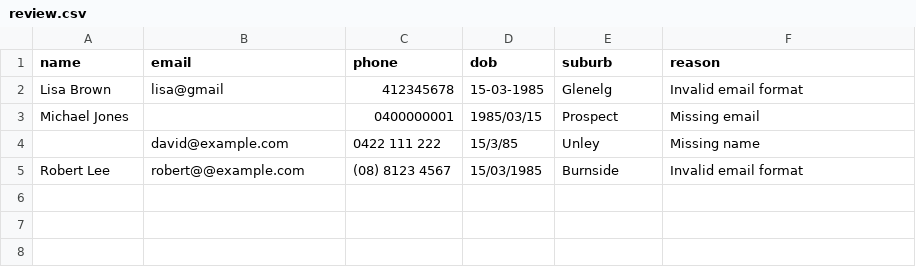
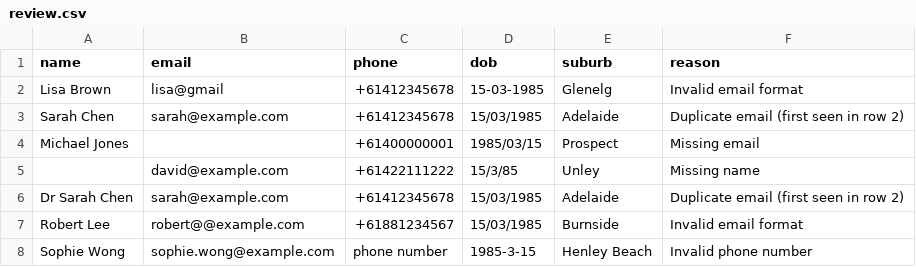
Before and after one commit to mohmmadjubair/Client-Migration-Cleaner, a CSV file: output/review.csv, drawn as a sheet.

Commit message:
Add duplicate detection by email with row tracing

```diff
--- a/output/review.csv
+++ b/output/review.csv
@@ -1,5 +1,8 @@
 name,email,phone,dob,suburb,reason
-Lisa Brown,lisa@gmail,412345678,15-03-1985,Glenelg,Invalid email format
-Michael Jones,,0400000001,1985/03/15,Prospect,Missing email
-,david@example.com,0422 111 222,15/3/85,Unley,Missing name
-Robert Lee,robert@@example.com,(08) 8123 4567,15/03/1985,Burnside,Invalid email format
+Lisa Brown,lisa@gmail,+61412345678,15-03-1985,Glenelg,Invalid email format
+Sarah Chen,sarah@example.com,+61412345678,15/03/1985,Adelaide,Duplicate email (first seen in row 2)
+Michael Jones,,+61400000001,1985/03/15,Prospect,Missing email
+,david@example.com,+61422111222,15/3/85,Unley,Missing name
+Dr Sarah Chen,sarah@example.com,+61412345678,15/03/1985,Adelaide,Duplicate email (first seen in row 2)
+Robert Lee,robert@@example.com,+61881234567,15/03/1985,Burnside,Invalid email format
+Sophie Wong,sophie.wong@example.com,phone number,1985-3-15,Henley Beach,Invalid phone number
```
Also changed, not shown: 2 other files.
